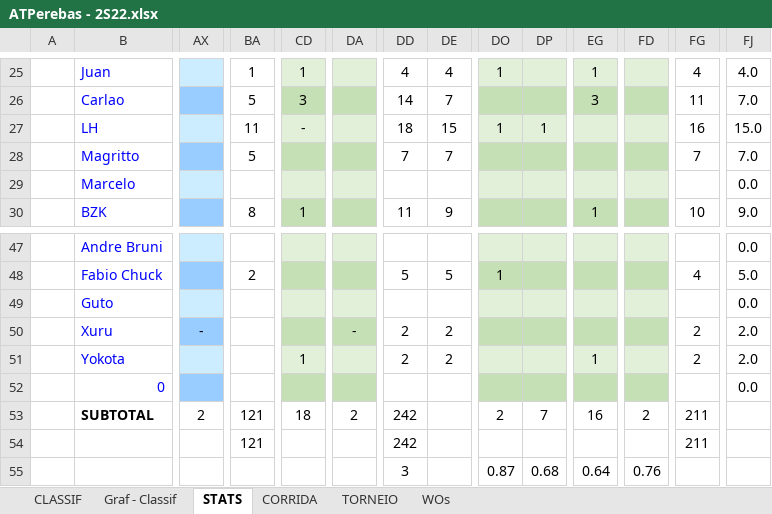
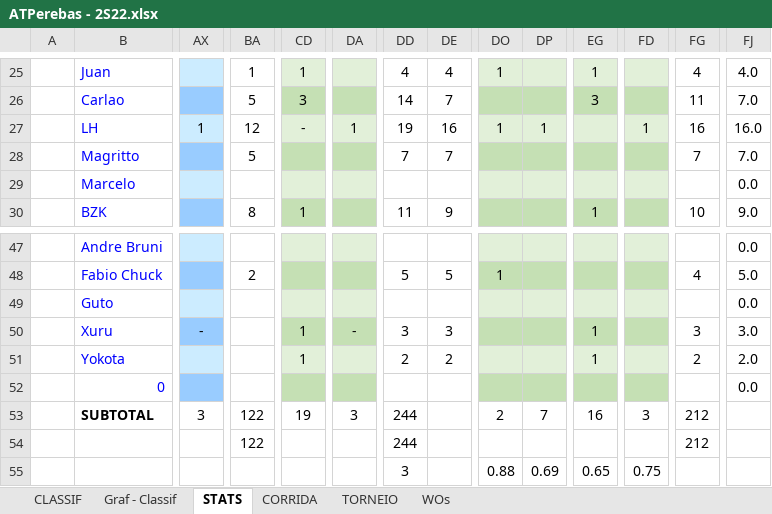
Before and after one commit to juanper/ATPerebas, an Excel workbook: 2022/semestre_2/ATPerebas - 2S22.xlsx, sheet STATS, drawn as a sheet; only a part is shown, gaps mark what is left out; values as stored, in another font and other column widths than the file's, no borders; charts and pictures not drawn; removed rows and columns are numbered as before the commit, all else as after; rows hold the shown columns only; the diff covers the shown part only; the diff names each change by its address in the sheet, - before the commit and + after, or states it on an @@ line.

```diff
--- a/2022/semestre_2/ATPerebas - 2S22.xlsx (sheet STATS)
+++ b/2022/semestre_2/ATPerebas - 2S22.xlsx (sheet STATS)
-AX27: (empty)
+AX27: 1
-BA27: 11
+BA27: 12
-DA27: (empty)
+DA27: 1
-DD27: 18
+DD27: 19
-DE27: 15
+DE27: 16
-FD27: (empty)
+FD27: 1
-FJ27: 15.0
+FJ27: 16.0
-CD50: (empty)
+CD50: 1
-DD50: 2
+DD50: 3
-DE50: 2
+DE50: 3
-EG50: (empty)
+EG50: 1
-FG50: 2
+FG50: 3
-FJ50: 2.0
+FJ50: 3.0
-AX53: 2
+AX53: 3
-BA53: 121
+BA53: 122
-CD53: 18
+CD53: 19
-DA53: 2
+DA53: 3
-DD53: 242
+DD53: 244
-FD53: 2
+FD53: 3
-FG53: 211
+FG53: 212
-row 54:  |  |  | 121 |  |  | 242 |  |  |  |  |  | 211
+row 54:  |  |  | 122 |  |  | 244 |  |  |  |  |  | 212
-DO55: 0.87
+DO55: 0.88
-DP55: 0.68
+DP55: 0.69
-EG55: 0.64
+EG55: 0.65
-FD55: 0.76
+FD55: 0.75
```
Also changed, not shown: 6 edited cells elsewhere in this sheet, sheet CORRIDA, sheet CLASSIF, sheet WOs, hidden cells, charts or pictures, 1 other file.
